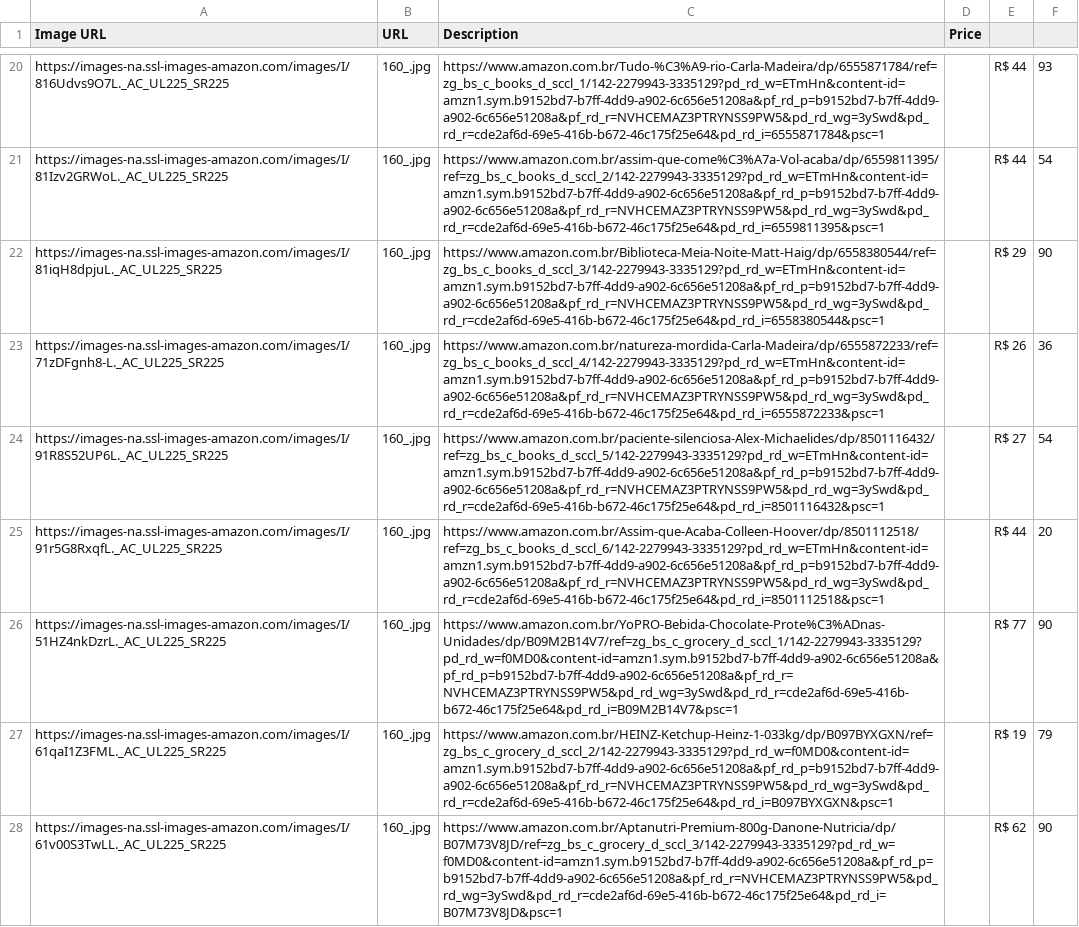
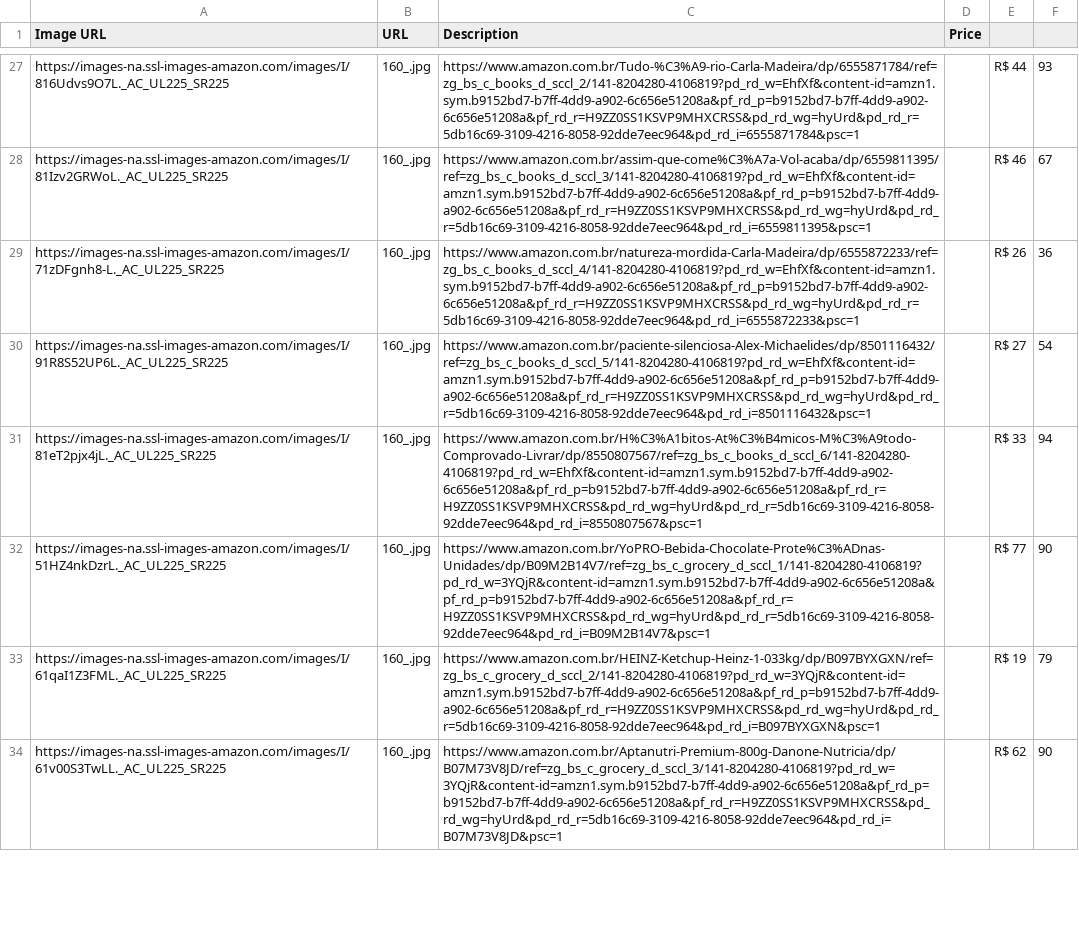
Before and after one commit to luccas-specht/web-scraping-js, a CSV file: best_sellers_AWS.csv, drawn as a sheet; only a part is shown, gaps mark what is left out; removed rows and columns are numbered as before the commit, all else as after; the diff covers the shown part only; the diff names each change by its address in the sheet, - before the commit and + after, or states it on an @@ line.

```diff
--- a/best_sellers_AWS.csv
+++ b/best_sellers_AWS.csv
-C27 (Description): https://www.amazon.com.br/Tudo-%C3%A9-rio-Carla-Madeira/dp/6555871784/ref=zg_bs_c_books_d_sccl_1/142-2279943-3335129?pd_rd_w=ETmHn&content-id=amzn1.sym.b9152bd7-b7ff-4dd9-a902-6c656e51208a&pf_rd_p=b9152bd7-b7ff-4dd9-a902-6c656e51208a&pf_rd_r=NVHCEMAZ3PTRYNSS9PW5&pd_rd_wg=3ySwd&pd_rd_r=cde2af6d-69e5-416b-b672-46c175f25e64&pd_rd_i=6555871784&psc=1
+C27 (Description): https://www.amazon.com.br/Tudo-%C3%A9-rio-Carla-Madeira/dp/6555871784/ref=zg_bs_c_books_d_sccl_2/141-8204280-4106819?pd_rd_w=EhfXf&content-id=amzn1.sym.b9152bd7-b7ff-4dd9-a902-6c656e51208a&pf_rd_p=b9152bd7-b7ff-4dd9-a902-6c656e51208a&pf_rd_r=H9ZZ0SS1KSVP9MHXCRSS&pd_rd_wg=hyUrd&pd_rd_r=5db16c69-3109-4216-8058-92dde7eec964&pd_rd_i=6555871784&psc=1
-C28 (Description): https://www.amazon.com.br/assim-que-come%C3%A7a-Vol-acaba/dp/6559811395/ref=zg_bs_c_books_d_sccl_2/142-2279943-3335129?pd_rd_w=ETmHn&content-id=amzn1.sym.b9152bd7-b7ff-4dd9-a902-6c656e51208a&pf_rd_p=b9152bd7-b7ff-4dd9-a902-6c656e51208a&pf_rd_r=NVHCEMAZ3PTRYNSS9PW5&pd_rd_wg=3ySwd&pd_rd_r=cde2af6d-69e5-416b-b672-46c175f25e64&pd_rd_i=6559811395&psc=1
+C28 (Description): https://www.amazon.com.br/assim-que-come%C3%A7a-Vol-acaba/dp/6559811395/ref=zg_bs_c_books_d_sccl_3/141-8204280-4106819?pd_rd_w=EhfXf&content-id=amzn1.sym.b9152bd7-b7ff-4dd9-a902-6c656e51208a&pf_rd_p=b9152bd7-b7ff-4dd9-a902-6c656e51208a&pf_rd_r=H9ZZ0SS1KSVP9MHXCRSS&pd_rd_wg=hyUrd&pd_rd_r=5db16c69-3109-4216-8058-92dde7eec964&pd_rd_i=6559811395&psc=1
-E28: R$ 44
+E28: R$ 46
-F28: 54
+F28: 67
-row 22: https://images-na.ssl-images-amazon.com/images/I/81iqH8dpjuL._AC_UL225_SR225 | 160_.jpg | https://www.amazon.com.br/Biblioteca-Meia-Noite-Matt-Haig/dp/6558380544/ref=zg_bs_c_books_d_sccl_3/142-2279943-3335129?pd_rd_w=ETmHn&content-id=amzn1.sym.b9152bd7-b7ff-4dd9-a902-6c656e51208a&pf_rd_p=b9152bd7-b7ff-4dd9-a902-6c656e51208a&pf_rd_r=NVHCEMAZ3PTRYNSS9PW5&pd_rd_wg=3ySwd&pd_rd_r=cde2af6d-69e5-416b-b672-46c175f25e64&pd_rd_i=6558380544&psc=1 |  | R$ 29 | 90
-C29 (Description): https://www.amazon.com.br/natureza-mordida-Carla-Madeira/dp/6555872233/ref=zg_bs_c_books_d_sccl_4/142-2279943-3335129?pd_rd_w=ETmHn&content-id=amzn1.sym.b9152bd7-b7ff-4dd9-a902-6c656e51208a&pf_rd_p=b9152bd7-b7ff-4dd9-a902-6c656e51208a&pf_rd_r=NVHCEMAZ3PTRYNSS9PW5&pd_rd_wg=3ySwd&pd_rd_r=cde2af6d-69e5-416b-b672-46c175f25e64&pd_rd_i=6555872233&psc=1
+C29 (Description): https://www.amazon.com.br/natureza-mordida-Carla-Madeira/dp/6555872233/ref=zg_bs_c_books_d_sccl_4/141-8204280-4106819?pd_rd_w=EhfXf&content-id=amzn1.sym.b9152bd7-b7ff-4dd9-a902-6c656e51208a&pf_rd_p=b9152bd7-b7ff-4dd9-a902-6c656e51208a&pf_rd_r=H9ZZ0SS1KSVP9MHXCRSS&pd_rd_wg=hyUrd&pd_rd_r=5db16c69-3109-4216-8058-92dde7eec964&pd_rd_i=6555872233&psc=1
-C30 (Description): https://www.amazon.com.br/paciente-silenciosa-Alex-Michaelides/dp/8501116432/ref=zg_bs_c_books_d_sccl_5/142-2279943-3335129?pd_rd_w=ETmHn&content-id=amzn1.sym.b9152bd7-b7ff-4dd9-a902-6c656e51208a&pf_rd_p=b9152bd7-b7ff-4dd9-a902-6c656e51208a&pf_rd_r=NVHCEMAZ3PTRYNSS9PW5&pd_rd_wg=3ySwd&pd_rd_r=cde2af6d-69e5-416b-b672-46c175f25e64&pd_rd_i=8501116432&psc=1
+C30 (Description): https://www.amazon.com.br/paciente-silenciosa-Alex-Michaelides/dp/8501116432/ref=zg_bs_c_books_d_sccl_5/141-8204280-4106819?pd_rd_w=EhfXf&content-id=amzn1.sym.b9152bd7-b7ff-4dd9-a902-6c656e51208a&pf_rd_p=b9152bd7-b7ff-4dd9-a902-6c656e51208a&pf_rd_r=H9ZZ0SS1KSVP9MHXCRSS&pd_rd_wg=hyUrd&pd_rd_r=5db16c69-3109-4216-8058-92dde7eec964&pd_rd_i=8501116432&psc=1
-row 25: https://images-na.ssl-images-amazon.com/images/I/91r5G8RxqfL._AC_UL225_SR225 | 160_.jpg | https://www.amazon.com.br/Assim-que-Acaba-Colleen-Hoover/dp/8501112518/ref=zg_bs_c_books_d_sccl_6/142-2279943-3335129?pd_rd_w=ETmHn&content-id=amzn1.sym.b9152bd7-b7ff-4dd9-a902-6c656e51208a&pf_rd_p=b9152bd7-b7ff-4dd9-a902-6c656e51208a&pf_rd_r=NVHCEMAZ3PTRYNSS9PW5&pd_rd_wg=3ySwd&pd_rd_r=cde2af6d-69e5-416b-b672-46c175f25e64&pd_rd_i=8501112518&psc=1 |  | R$ 44 | 20
+row 31: https://images-na.ssl-images-amazon.com/images/I/81eT2pjx4jL._AC_UL225_SR225 | 160_.jpg | https://www.amazon.com.br/H%C3%A1bitos-At%C3%B4micos-M%C3%A9todo-Comprovado-Livrar/dp/8550807567/ref=zg_bs_c_books_d_sccl_6/141-8204280-4106819?pd_rd_w=EhfXf&content-id=amzn1.sym.b9152bd7-b7ff-4dd9-a902-6c656e51208a&pf_rd_p=b9152bd7-b7ff-4dd9-a902-6c656e51208a&pf_rd_r=H9ZZ0SS1KSVP9MHXCRSS&pd_rd_wg=hyUrd&pd_rd_r=5db16c69-3109-4216-8058-92dde7eec964&pd_rd_i=8550807567&psc=1 |  | R$ 33 | 94
-C32 (Description): https://www.amazon.com.br/YoPRO-Bebida-Chocolate-Prote%C3%ADnas-Unidades/dp/B09M2B14V7/ref=zg_bs_c_grocery_d_sccl_1/142-2279943-3335129?pd_rd_w=f0MD0&content-id=amzn1.sym.b9152bd7-b7ff-4dd9-a902-6c656e51208a&pf_rd_p=b9152bd7-b7ff-4dd9-a902-6c656e51208a&pf_rd_r=NVHCEMAZ3PTRYNSS9PW5&pd_rd_wg=3ySwd&pd_rd_r=cde2af6d-69e5-416b-b672-46c175f25e64&pd_rd_i=B09M2B14V7&psc=1
+C32 (Description): https://www.amazon.com.br/YoPRO-Bebida-Chocolate-Prote%C3%ADnas-Unidades/dp/B09M2B14V7/ref=zg_bs_c_grocery_d_sccl_1/141-8204280-4106819?pd_rd_w=3YQjR&content-id=amzn1.sym.b9152bd7-b7ff-4dd9-a902-6c656e51208a&pf_rd_p=b9152bd7-b7ff-4dd9-a902-6c656e51208a&pf_rd_r=H9ZZ0SS1KSVP9MHXCRSS&pd_rd_wg=hyUrd&pd_rd_r=5db16c69-3109-4216-8058-92dde7eec964&pd_rd_i=B09M2B14V7&psc=1
-C33 (Description): https://www.amazon.com.br/HEINZ-Ketchup-Heinz-1-033kg/dp/B097BYXGXN/ref=zg_bs_c_grocery_d_sccl_2/142-2279943-3335129?pd_rd_w=f0MD0&content-id=amzn1.sym.b9152bd7-b7ff-4dd9-a902-6c656e51208a&pf_rd_p=b9152bd7-b7ff-4dd9-a902-6c656e51208a&pf_rd_r=NVHCEMAZ3PTRYNSS9PW5&pd_rd_wg=3ySwd&pd_rd_r=cde2af6d-69e5-416b-b672-46c175f25e64&pd_rd_i=B097BYXGXN&psc=1
+C33 (Description): https://www.amazon.com.br/HEINZ-Ketchup-Heinz-1-033kg/dp/B097BYXGXN/ref=zg_bs_c_grocery_d_sccl_2/141-8204280-4106819?pd_rd_w=3YQjR&content-id=amzn1.sym.b9152bd7-b7ff-4dd9-a902-6c656e51208a&pf_rd_p=b9152bd7-b7ff-4dd9-a902-6c656e51208a&pf_rd_r=H9ZZ0SS1KSVP9MHXCRSS&pd_rd_wg=hyUrd&pd_rd_r=5db16c69-3109-4216-8058-92dde7eec964&pd_rd_i=B097BYXGXN&psc=1
-C34 (Description): https://www.amazon.com.br/Aptanutri-Premium-800g-Danone-Nutricia/dp/B07M73V8JD/ref=zg_bs_c_grocery_d_sccl_3/142-2279943-3335129?pd_rd_w=f0MD0&content-id=amzn1.sym.b9152bd7-b7ff-4dd9-a902-6c656e51208a&pf_rd_p=b9152bd7-b7ff-4dd9-a902-6c656e51208a&pf_rd_r=NVHCEMAZ3PTRYNSS9PW5&pd_rd_wg=3ySwd&pd_rd_r=cde2af6d-69e5-416b-b672-46c175f25e64&pd_rd_i=B07M73V8JD&psc=1
+C34 (Description): https://www.amazon.com.br/Aptanutri-Premium-800g-Danone-Nutricia/dp/B07M73V8JD/ref=zg_bs_c_grocery_d_sccl_3/141-8204280-4106819?pd_rd_w=3YQjR&content-id=amzn1.sym.b9152bd7-b7ff-4dd9-a902-6c656e51208a&pf_rd_p=b9152bd7-b7ff-4dd9-a902-6c656e51208a&pf_rd_r=H9ZZ0SS1KSVP9MHXCRSS&pd_rd_wg=hyUrd&pd_rd_r=5db16c69-3109-4216-8058-92dde7eec964&pd_rd_i=B07M73V8JD&psc=1
```
Also changed, not shown: 12 added rows, 11 removed rows and 19 edited cells elsewhere in this file, 1 other file.
